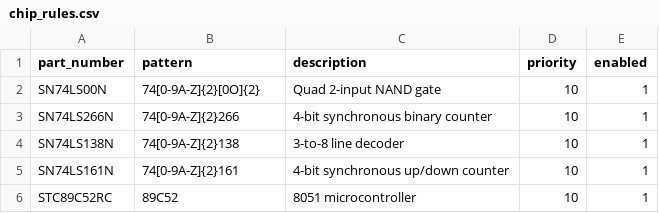
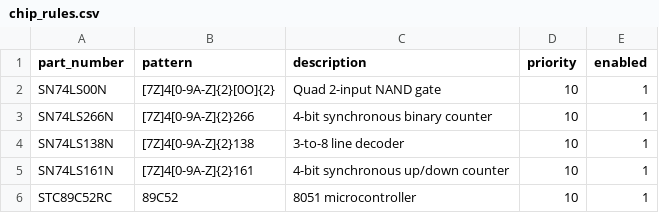
Before and after one commit to Wit-2k/Local-inference-service-based-on-RapidOCR, a CSV file: chip_rules.csv, drawn as a sheet.

```diff
--- a/chip_rules.csv
+++ b/chip_rules.csv
@@ -1,6 +1,6 @@
 part_number,pattern,description,priority,enabled
-SN74LS00N,74[0-9A-Z]{2}[0O]{2},Quad 2-input NAND gate,10,1
-SN74LS266N,74[0-9A-Z]{2}266,4-bit synchronous binary counter,10,1
-SN74LS138N,74[0-9A-Z]{2}138,3-to-8 line decoder,10,1
-SN74LS161N,74[0-9A-Z]{2}161,4-bit synchronous up/down counter,10,1
+SN74LS00N,[7Z]4[0-9A-Z]{2}[0O]{2},Quad 2-input NAND gate,10,1
+SN74LS266N,[7Z]4[0-9A-Z]{2}266,4-bit synchronous binary counter,10,1
+SN74LS138N,[7Z]4[0-9A-Z]{2}138,3-to-8 line decoder,10,1
+SN74LS161N,[7Z]4[0-9A-Z]{2}161,4-bit synchronous up/down counter,10,1
 STC89C52RC,89C52,8051 microcontroller,10,1
```
Also changed, not shown: 3 other files.
